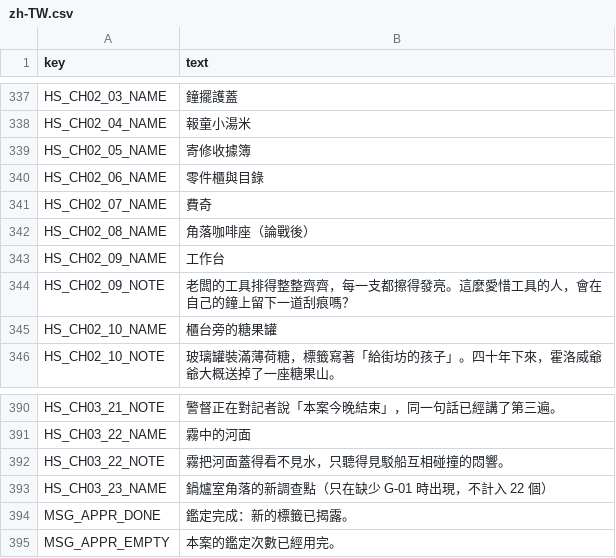
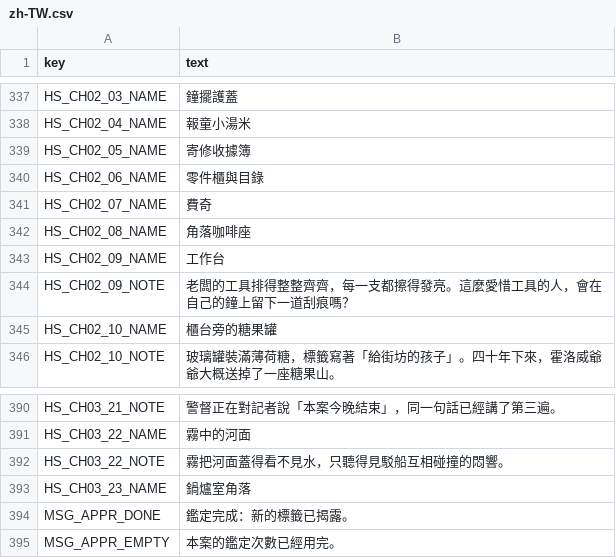
Before and after one commit to z060142/Sherefox-game-project, a CSV file: strings/zh-TW.csv, drawn as a sheet; only a part is shown, gaps mark what is left out.

```diff
--- a/strings/zh-TW.csv
+++ b/strings/zh-TW.csv
@@ -341,3 +341,3 @@ HS_CH02_06_NAME,零件櫃與目錄
 HS_CH02_07_NAME,費奇
-HS_CH02_08_NAME,角落咖啡座（論戰後）
+HS_CH02_08_NAME,角落咖啡座
 HS_CH02_09_NAME,工作台
@@ -392,3 +392,3 @@ HS_CH03_22_NAME,霧中的河面
 HS_CH03_22_NOTE,霧把河面蓋得看不見水，只聽得見駁船互相碰撞的悶響。
-HS_CH03_23_NAME,鍋爐室角落的新調查點（只在缺少 G-01 時出現，不計入 22 個）
+HS_CH03_23_NAME,鍋爐室角落
 MSG_APPR_DONE,鑑定完成：新的標籤已揭露。
```
Also changed, not shown: source/localization/evidence_ch01-03.csv, strings/en.csv, 7 other files.
